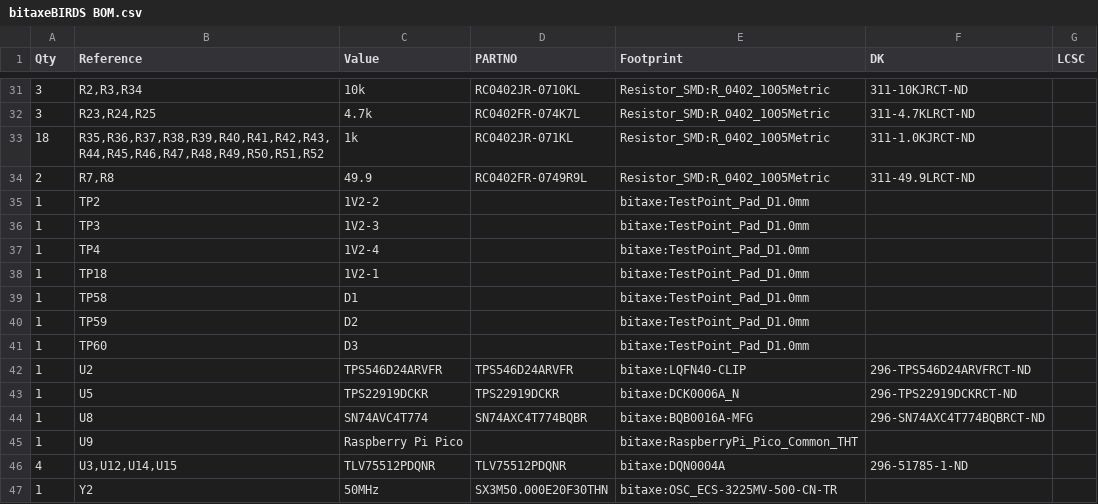
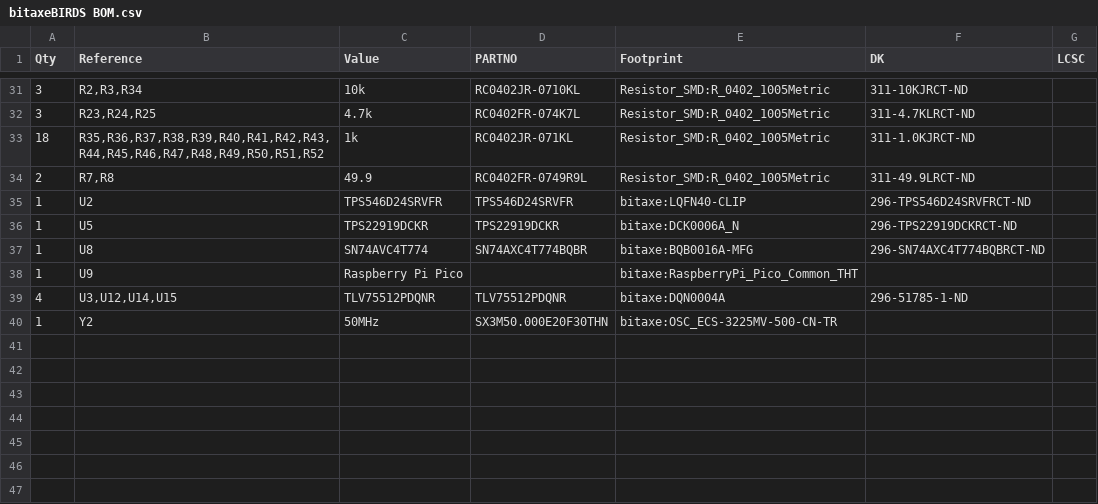
Before and after one commit to bitaxeorg/bitaxeBIRDS, a CSV file: Manufacturing Files/bitaxeBIRDS BOM.csv, drawn as a sheet; only a part is shown, gaps mark what is left out.

```diff
--- a/Manufacturing Files/bitaxeBIRDS BOM.csv
+++ b/Manufacturing Files/bitaxeBIRDS BOM.csv
@@ -34,10 +34,3 @@
 "2","R7,R8","49.9","RC0402FR-0749R9L","Resistor_SMD:R_0402_1005Metric","311-49.9LRCT-ND",""
-"1","TP2","1V2-2","","bitaxe:TestPoint_Pad_D1.0mm","",""
-"1","TP3","1V2-3","","bitaxe:TestPoint_Pad_D1.0mm","",""
-"1","TP4","1V2-4","","bitaxe:TestPoint_Pad_D1.0mm","",""
-"1","TP18","1V2-1","","bitaxe:TestPoint_Pad_D1.0mm","",""
-"1","TP58","D1","","bitaxe:TestPoint_Pad_D1.0mm","",""
-"1","TP59","D2","","bitaxe:TestPoint_Pad_D1.0mm","",""
-"1","TP60","D3","","bitaxe:TestPoint_Pad_D1.0mm","",""
-"1","U2","TPS546D24ARVFR","TPS546D24ARVFR","bitaxe:LQFN40-CLIP","296-TPS546D24ARVFRCT-ND",""
+"1","U2","TPS546D24SRVFR","TPS546D24SRVFR","bitaxe:LQFN40-CLIP","296-TPS546D24SRVFRCT-ND",""
 "1","U5","TPS22919DCKR","TPS22919DCKR","bitaxe:DCK0006A_N","296-TPS22919DCKRCT-ND",""
```
Also changed, not shown: 7 other files.
